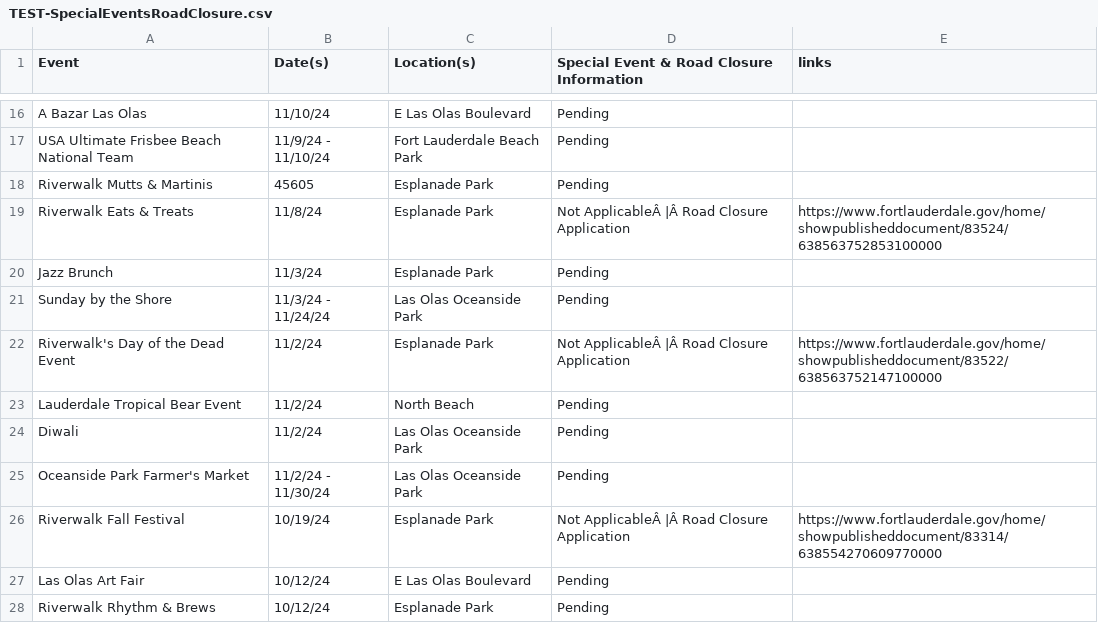
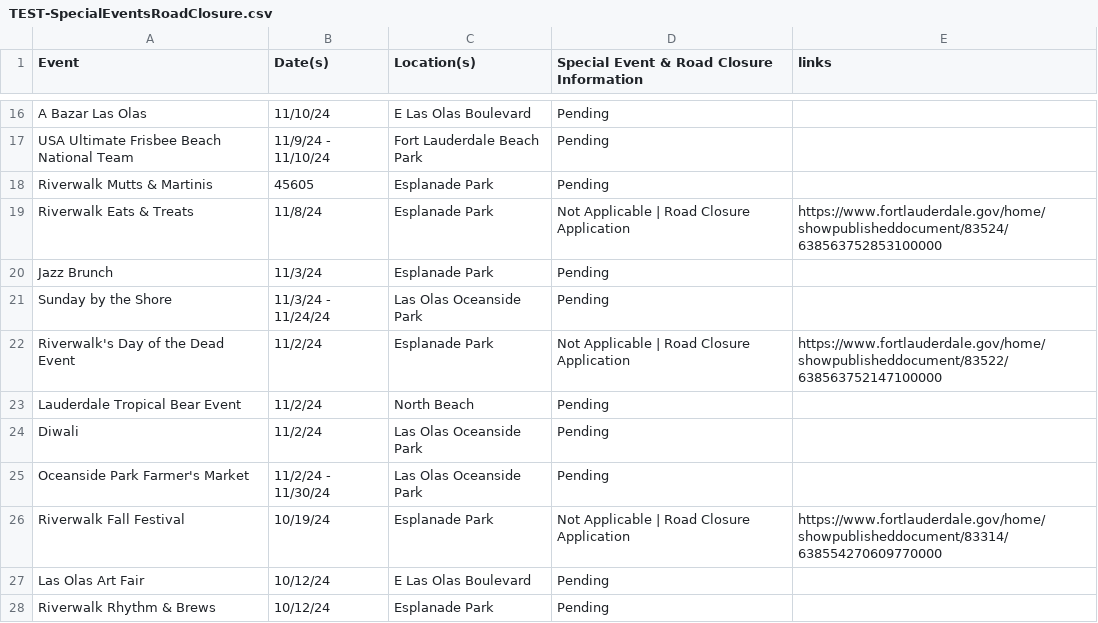
Before and after one commit to Mau-FTL/Special-Events-CSV-Test, a CSV file: TEST-SpecialEventsRoadClosure.csv, drawn as a sheet; only a part is shown, gaps mark what is left out; the diff covers the shown part only.

Commit message:
Update TEST-SpecialEventsRoadClosure.csv

```diff
--- a/TEST-SpecialEventsRoadClosure.csv
+++ b/TEST-SpecialEventsRoadClosure.csv
@@ -19 +19 @@ Riverwalk Mutts & Martinis,45605,Esplanade Park,Pending,
-Riverwalk Eats & Treats,11/8/24 ,Esplanade Park,Not ApplicableÂ |Â Road Closure Application,https://www.fortlauderdale.gov/home/showpublisheddocument/83524/638563752853100000
+Riverwalk Eats & Treats,11/8/24 ,Esplanade Park,Not Applicable | Road Closure Application,https://www.fortlauderdale.gov/home/showpublisheddocument/83524/638563752853100000
@@ -22 +22 @@ Sunday by the Shore,11/3/24 - 11/24/24,Las Olas Oceanside Park,Pending,
-Riverwalk's Day of the Dead Event,11/2/24 ,Esplanade Park,Not ApplicableÂ |Â Road Closure Application,https://www.fortlauderdale.gov/home/showpublisheddocument/83522/638563752147100000
+Riverwalk's Day of the Dead Event,11/2/24 ,Esplanade Park,Not Applicable | Road Closure Application,https://www.fortlauderdale.gov/home/showpublisheddocument/83522/638563752147100000
@@ -26 +26 @@ Oceanside Park Farmer's Market,11/2/24 - 11/30/24,Las Olas Oceanside Park,Pendin
-Riverwalk Fall Festival,10/19/24 ,Esplanade Park,Not ApplicableÂ |Â Road Closure Application,https://www.fortlauderdale.gov/home/showpublisheddocument/83314/638554270609770000
+Riverwalk Fall Festival,10/19/24 ,Esplanade Park,Not Applicable | Road Closure Application,https://www.fortlauderdale.gov/home/showpublisheddocument/83314/638554270609770000
```
Also changed, not shown: 49 edited cells elsewhere in this file.
